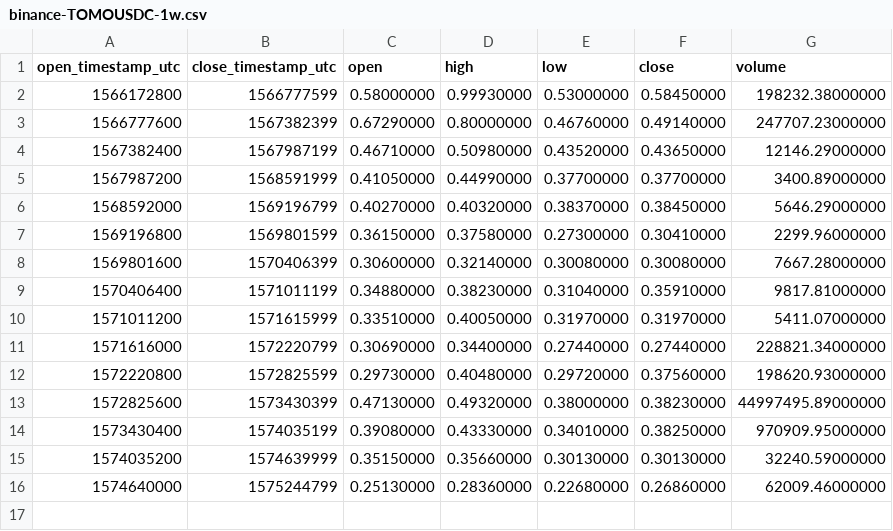
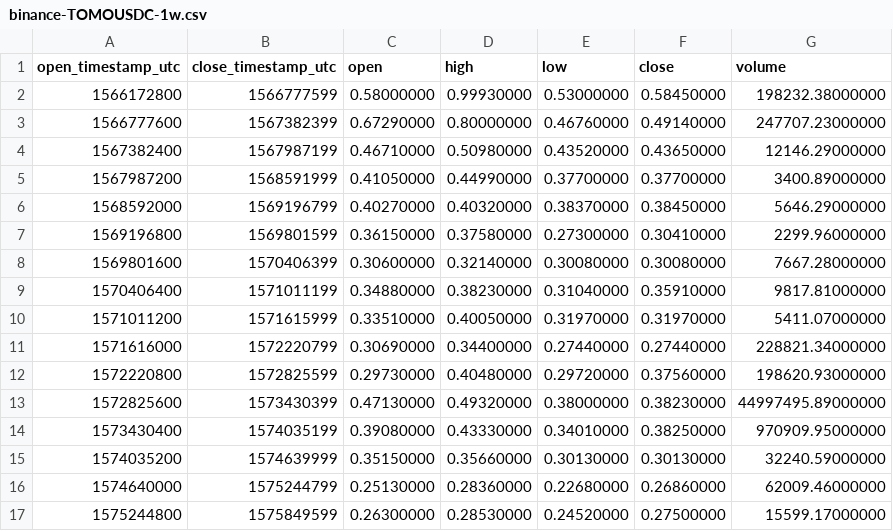
Before and after one commit to cryptobigbro/binance-TOMOUSDC, a CSV file: binance-TOMOUSDC-1w.csv, drawn as a sheet; the diff names each change by its address in the sheet, - before the commit and + after, or states it on an @@ line.

```diff
--- a/binance-TOMOUSDC-1w.csv
+++ b/binance-TOMOUSDC-1w.csv
+row 17: 1575244800 | 1575849599 | 0.26300000 | 0.28530000 | 0.24520000 | 0.27500000 | 15599.17000000
```
Also changed, not shown: binance-TOMOUSDC-1d.csv, binance-TOMOUSDC-1h.csv.
